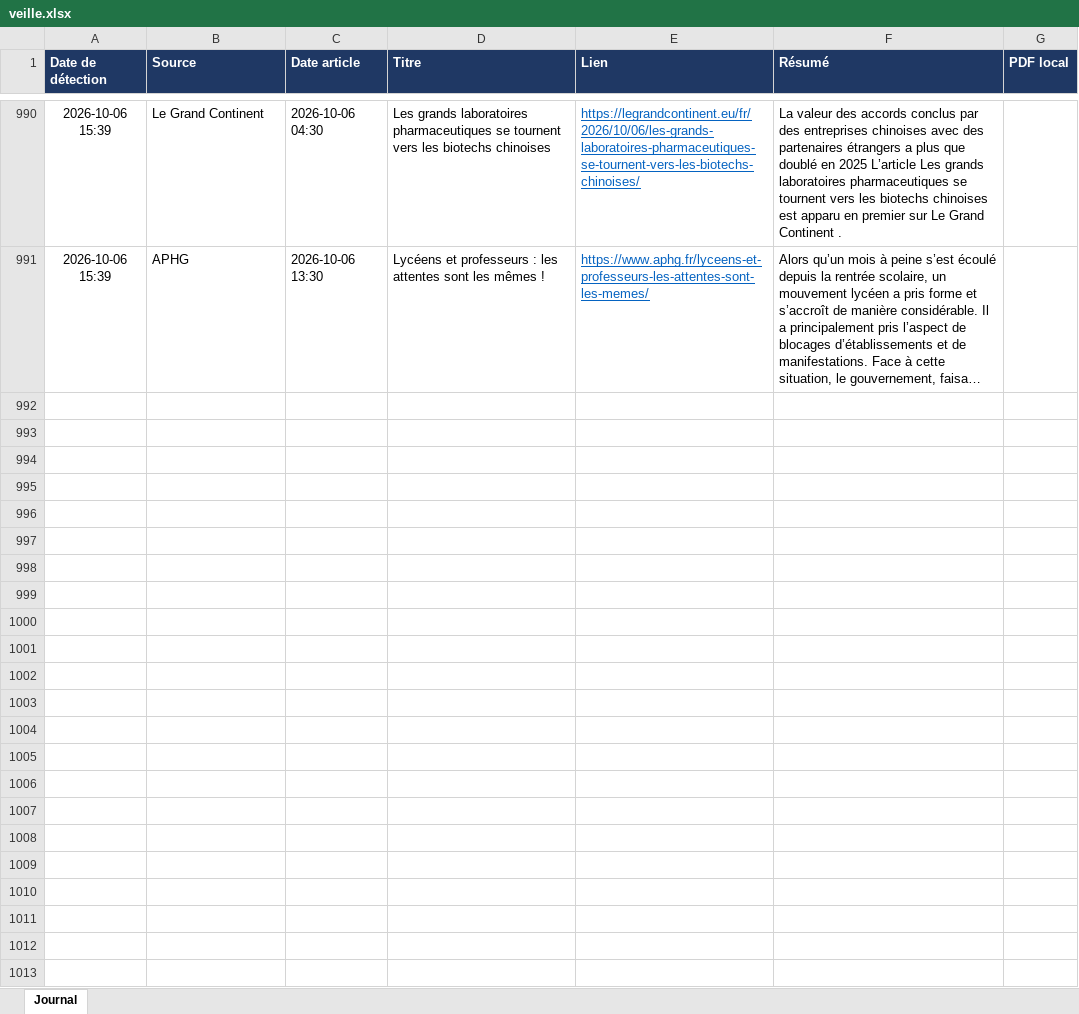
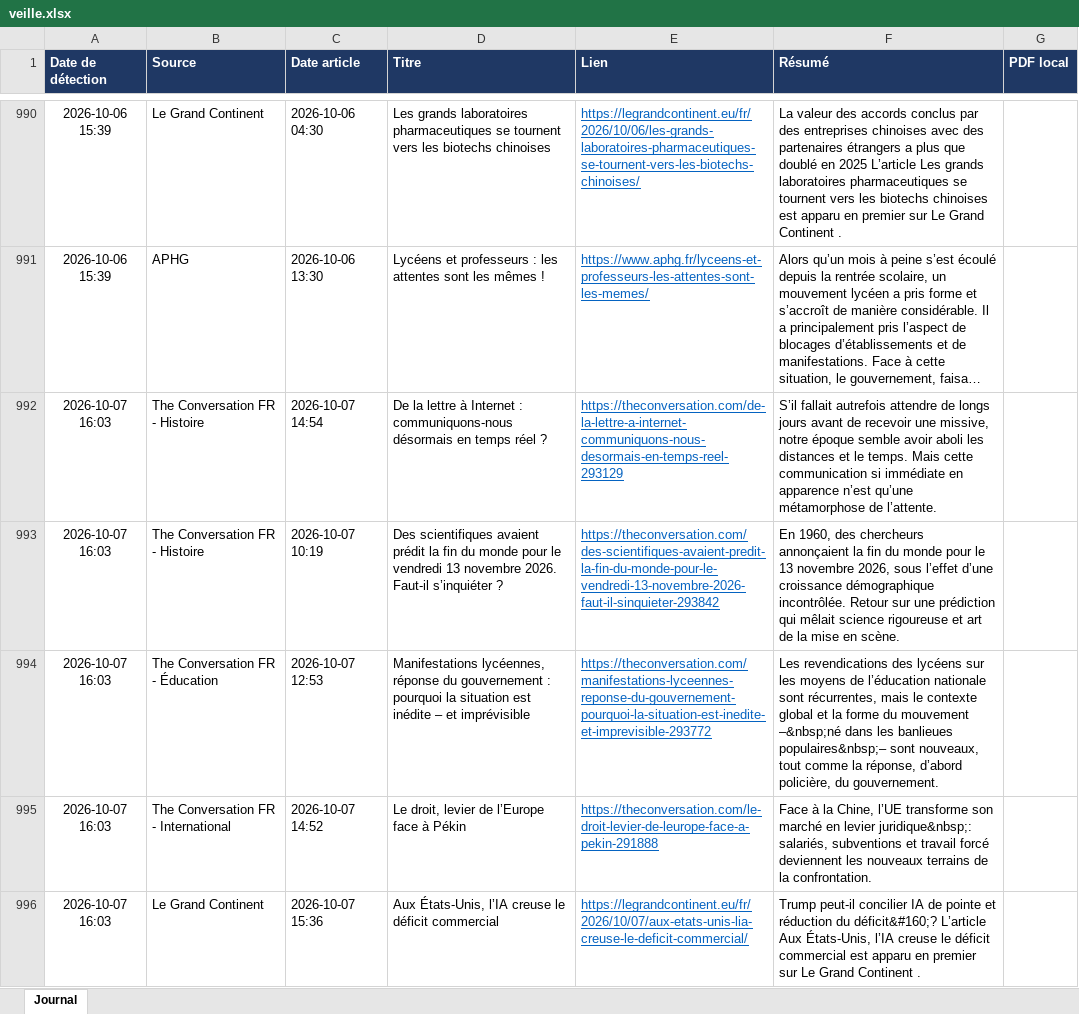
Before and after one commit to LoicSchreiber/Veille-HG-Marion, an Excel workbook: veille.xlsx, sheet Journal, drawn as a sheet; only a part is shown, gaps mark what is left out; long unchanged cells end in …; values as stored, in another font and other column widths than the file's, no borders; the diff covers the shown part only; the diff names each change by its address in the sheet, - before the commit and + after, or states it on an @@ line.

```diff
--- a/veille.xlsx (sheet Journal)
+++ b/veille.xlsx (sheet Journal)
+row 992: 2026-10-07 16:03 | The Conversation FR - Histoire | 2026-10-07 14:54 | De la lettre à Internet : communiquons-nous désormais en temps réel ? | https://theconversation.com/de-la-lettre-a-internet-communiquons-nous-desormais-en-temps-reel-293129 | S’il fallait autrefois attendre de longs jours avant de recevoir une missive, notre époque semble avoir aboli les distances et le temps. Mais cette communication si immédiate en apparence n’est qu’une métamorphose de l’attente.
+row 993: 2026-10-07 16:03 | The Conversation FR - Histoire | 2026-10-07 10:19 | Des scientifiques avaient prédit la fin du monde pour le vendredi 13 novembre 2026. Faut-il s’inquiéter ? | https://theconversation.com/des-scientifiques-avaient-predit-la-fin-du-monde-pour-le-vendredi-13-novembre-2026-faut-il-sinquieter-293842 | En 1960, des chercheurs annonçaient la fin du monde pour le 13 novembre 2026, sous l’effet d’une croissance démographique incontrôlée. Retour sur une prédiction qui mêlait science rigoureuse et art de la mise en scène.
+row 994: 2026-10-07 16:03 | The Conversation FR - Éducation | 2026-10-07 12:53 | Manifestations lycéennes, réponse du gouvernement : pourquoi la situation est inédite – et imprévisible | https://theconversation.com/manifestations-lyceennes-reponse-du-gouvernement-pourquoi-la-situation-est-inedite-et-imprevisible-293772 | Les revendications des lycéens sur les moyens de l’éducation nationale sont récurrentes, mais le contexte global et la forme du mouvement –&nbsp;né dans les banlieues populaires&nbsp;– sont nouveaux, tout comme la réponse, d’abord policière, du gouvernement.
+row 995: 2026-10-07 16:03 | The Conversation FR - International | 2026-10-07 14:52 | Le droit, levier de l’Europe face à Pékin | https://theconversation.com/le-droit-levier-de-leurope-face-a-pekin-291888 | Face à la Chine, l’UE transforme son marché en levier juridique&nbsp;: salariés, subventions et travail forcé deviennent les nouveaux terrains de la confrontation.
+row 996: 2026-10-07 16:03 | Le Grand Continent | 2026-10-07 15:36 | Aux États-Unis, l’IA creuse le déficit commercial | https://legrandcontinent.eu/fr/2026/10/07/aux-etats-unis-lia-creuse-le-deficit-commercial/ | Trump peut-il concilier IA de pointe et réduction du déficit&#160;? L’article Aux États-Unis, l’IA creuse le déficit commercial est apparu en premier sur Le Grand Continent .
```
Also changed, not shown: 4 added rows elsewhere in this sheet, 4 other files.
